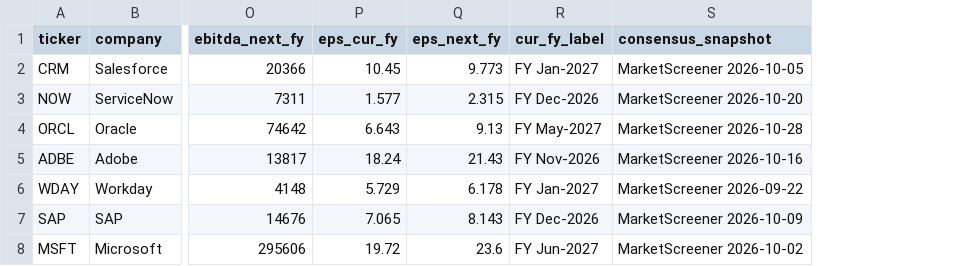
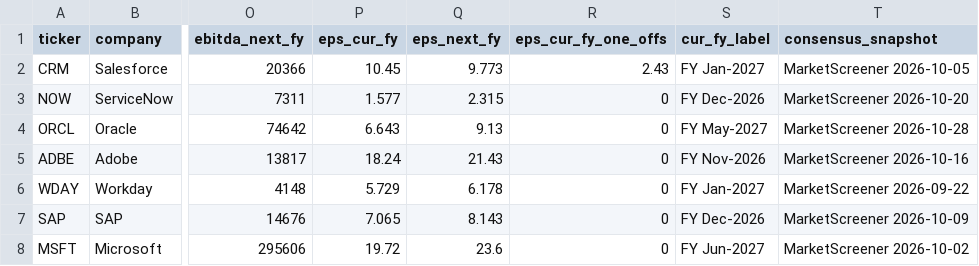
Before and after one commit to pooja003-cloud/salesforce-valuation, a CSV file: data/comps_inputs.csv, drawn as a sheet; only a part is shown, gaps mark what is left out; the diff names each change by its address in the sheet, - before the commit and + after, or states it on an @@ line.

Commit message:
Story-first README, pitch PDF, comps EPS fix; remove stale root workbook

```diff
--- a/data/comps_inputs.csv
+++ b/data/comps_inputs.csv
+column R (eps_cur_fy_one_offs), rows 2-8: 2.43 | 0 | 0 | 0 | 0 | 0 | 0
```
Also changed, not shown: data/comps.csv, 9 other files.
